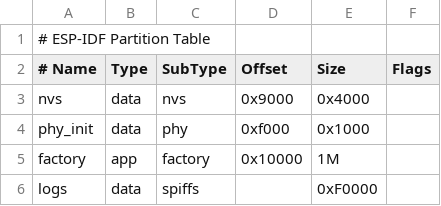
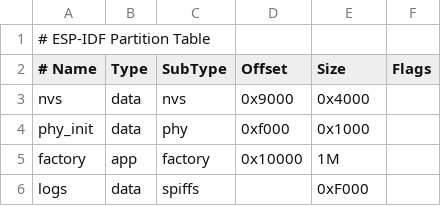
Before and after one commit to danielkurek/imf, a CSV file: src/esp32-logging/partitions.csv, drawn as a sheet.

```diff
--- a/src/esp32-logging/partitions.csv
+++ b/src/esp32-logging/partitions.csv
@@ -5,2 +5,2 @@ phy_init, data, phy,     0xf000,  0x1000,
 factory,  app,  factory, 0x10000,  1M,
-logs,     data, spiffs,  ,        0xF0000,
+logs,     data, spiffs,  ,        0xF000,
```
Also changed, not shown: 4 other files.
